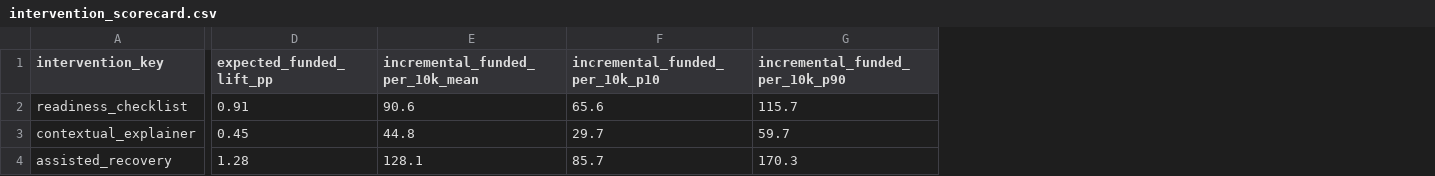
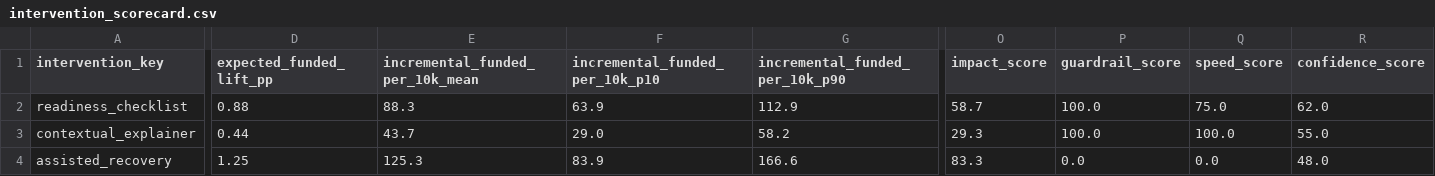
Before and after one commit to ankrahwhitney/france-fintech-friction-lab, a CSV file: artifacts/intervention_scorecard.csv, drawn as a sheet; only a part is shown, gaps mark what is left out; the diff covers the shown part only; the diff names each change by its address in the sheet, - before the commit and + after, or states it on an @@ line.

Commit message:
Harden portfolio case for Strategy and Operations review

```diff
--- a/artifacts/intervention_scorecard.csv
+++ b/artifacts/intervention_scorecard.csv
+column O (impact_score), rows 2-4: 58.7 | 29.3 | 83.3
+column P (guardrail_score), rows 2-4: 100.0 | 100.0 | 0.0
+column Q (speed_score), rows 2-4: 75.0 | 100.0 | 0.0
+column R (confidence_score), rows 2-4: 62.0 | 55.0 | 48.0
-D2 (expected_funded_lift_pp): 0.91
+D2 (expected_funded_lift_pp): 0.88
-E2 (incremental_funded_per_10k_mean): 90.6
+E2 (incremental_funded_per_10k_mean): 88.3
-F2 (incremental_funded_per_10k_p10): 65.6
+F2 (incremental_funded_per_10k_p10): 63.9
-G2 (incremental_funded_per_10k_p90): 115.7
+G2 (incremental_funded_per_10k_p90): 112.9
-D3 (expected_funded_lift_pp): 0.45
+D3 (expected_funded_lift_pp): 0.44
-E3 (incremental_funded_per_10k_mean): 44.8
+E3 (incremental_funded_per_10k_mean): 43.7
-F3 (incremental_funded_per_10k_p10): 29.7
+F3 (incremental_funded_per_10k_p10): 29.0
-G3 (incremental_funded_per_10k_p90): 59.7
+G3 (incremental_funded_per_10k_p90): 58.2
-D4 (expected_funded_lift_pp): 1.28
+D4 (expected_funded_lift_pp): 1.25
-E4 (incremental_funded_per_10k_mean): 128.1
+E4 (incremental_funded_per_10k_mean): 125.3
-F4 (incremental_funded_per_10k_p10): 85.7
+F4 (incremental_funded_per_10k_p10): 83.9
-G4 (incremental_funded_per_10k_p90): 170.3
+G4 (incremental_funded_per_10k_p90): 166.6
```
Also changed, not shown: 12 edited cells elsewhere in this file, artifacts/funnel.csv, artifacts/segment_friction.csv, 36 other files.
